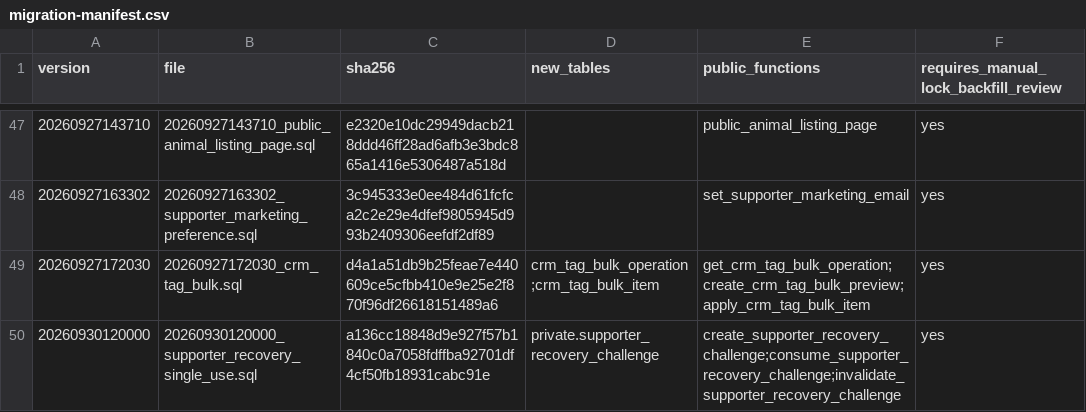
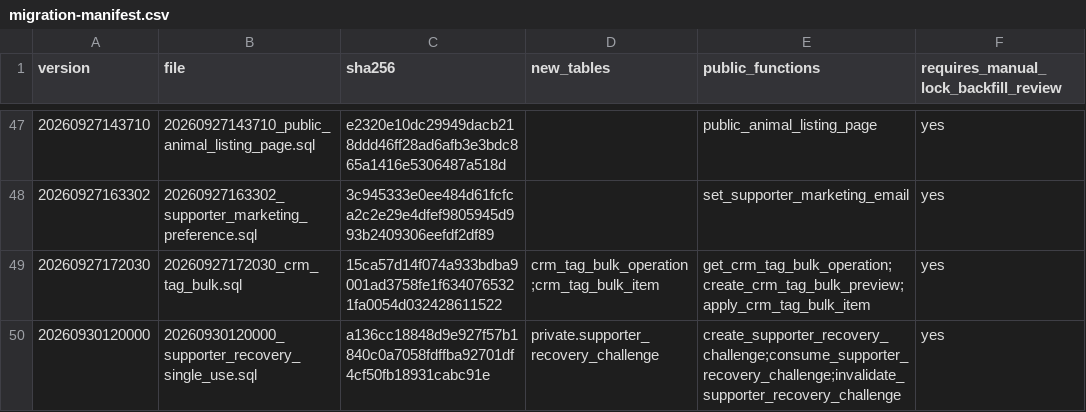
Before and after one commit to YNWAforever/hkscda, a CSV file: docs/evidence/audit-remediation-20260927/migration-manifest.csv, drawn as a sheet; only a part is shown, gaps mark what is left out.

Commit message:
fix: reject CRM bulk snapshots that expire during row locks

```diff
--- a/docs/evidence/audit-remediation-20260927/migration-manifest.csv
+++ b/docs/evidence/audit-remediation-20260927/migration-manifest.csv
@@ -48,3 +48,3 @@ version,file,sha256,new_tables,public_functions,requires_manual_lock_backfill_re
 20260927163302,20260927163302_supporter_marketing_preference.sql,3c945333e0ee484d61fcfca2c2e29e4dfef9805945d993b2409306eefdf2df89,,set_supporter_marketing_email,yes
-20260927172030,20260927172030_crm_tag_bulk.sql,d4a1a51db9b25feae7e440609ce5cfbb410e9e25e2f870f96df26618151489a6,crm_tag_bulk_operation;crm_tag_bulk_item,get_crm_tag_bulk_operation;create_crm_tag_bulk_preview;apply_crm_tag_bulk_item,yes
+20260927172030,20260927172030_crm_tag_bulk.sql,15ca57d14f074a933bdba9001ad3758fe1f6340765321fa0054d032428611522,crm_tag_bulk_operation;crm_tag_bulk_item,get_crm_tag_bulk_operation;create_crm_tag_bulk_preview;apply_crm_tag_bulk_item,yes
 20260930120000,20260930120000_supporter_recovery_single_use.sql,a136cc18848d9e927f57b1840c0a7058fdffba92701df4cf50fb18931cabc91e,private.supporter_recovery_challenge,create_supporter_recovery_challenge;consume_supporter_recovery_challenge;invalidate_supporter_recovery_challenge,yes
```
Also changed, not shown: 2 other files.
